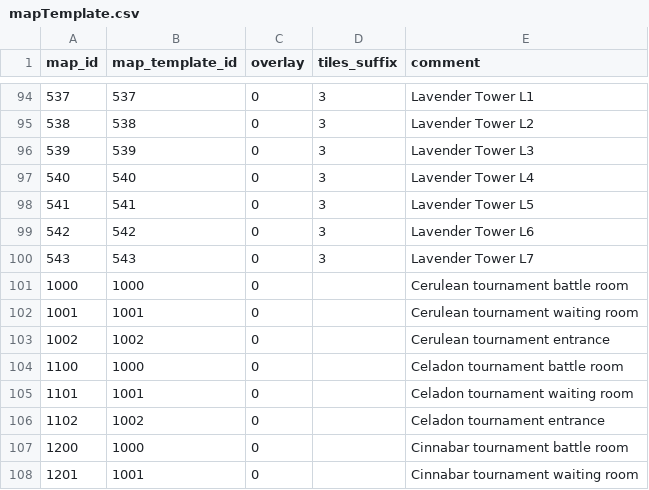
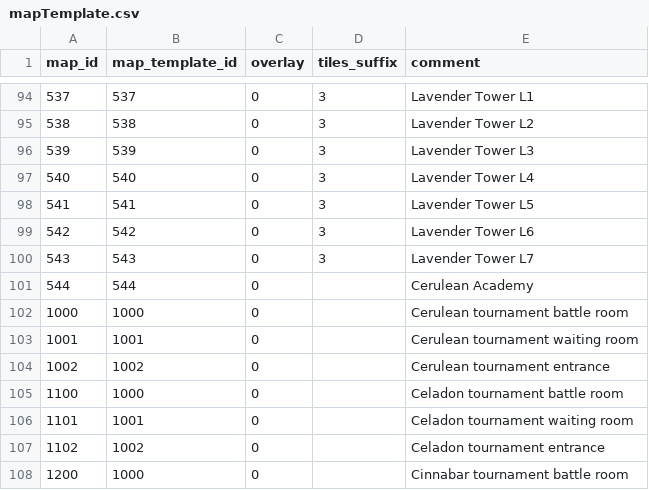
Before and after one commit to Jake-L/PokemonOceanBlue, a CSV file: src/rawdata/mapTemplate.csv, drawn as a sheet; only a part is shown, gaps mark what is left out; the shorter side is filled out with more unchanged rows; the diff names each change by its address in the sheet, - before the commit and + after, or states it on an @@ line.

```diff
--- a/src/rawdata/mapTemplate.csv
+++ b/src/rawdata/mapTemplate.csv
+row 101: 544 | 544 | 0 |  | Cerulean Academy
```
Also changed, not shown: src/rawdata/mapObjects.csv, src/rawdata/portals.csv, 1 other file.
